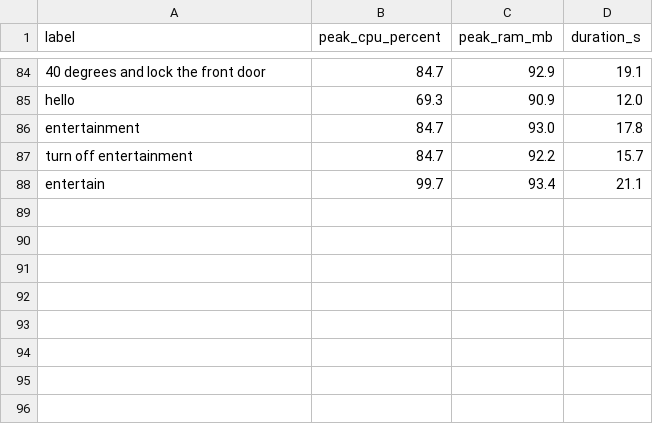
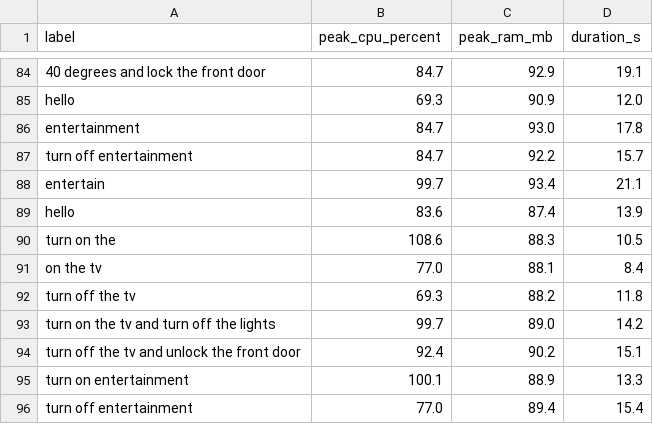
Before and after one commit to Lliane03/AI-Powered-Home-Virtual-Assistant, a CSV file: src/resource_log.csv, drawn as a sheet; only a part is shown, gaps mark what is left out; the diff names each change by its address in the sheet, - before the commit and + after, or states it on an @@ line.

Commit message:
Fix the "turn on/off" fragment issue

```diff
--- a/src/resource_log.csv
+++ b/src/resource_log.csv
+row 89: hello | 83.6 | 87.4 | 13.9
+row 90: turn on the | 108.6 | 88.3 | 10.5
+row 91: on the tv | 77.0 | 88.1 | 8.4
+row 92: turn off the tv | 69.3 | 88.2 | 11.8
+row 93: turn on the tv and turn off the lights | 99.7 | 89.0 | 14.2
+row 94: turn off the tv and unlock the front door | 92.4 | 90.2 | 15.1
+row 95: turn on entertainment | 100.1 | 88.9 | 13.3
+row 96: turn off entertainment | 77.0 | 89.4 | 15.4
```
Also changed, not shown: 1 other file.
